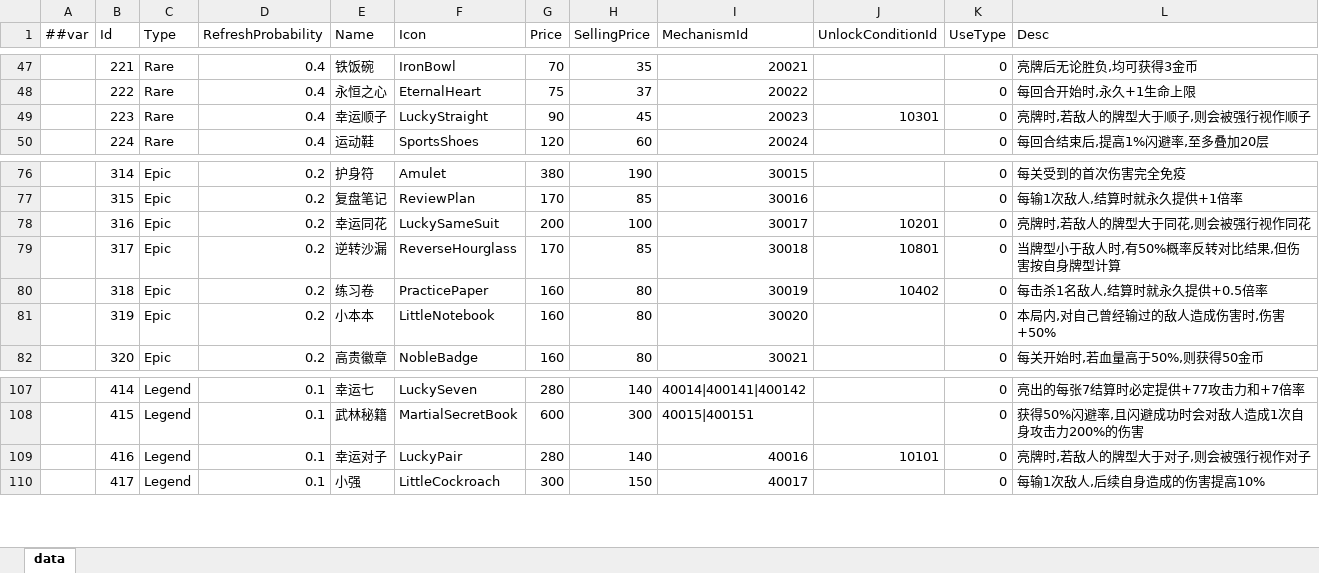
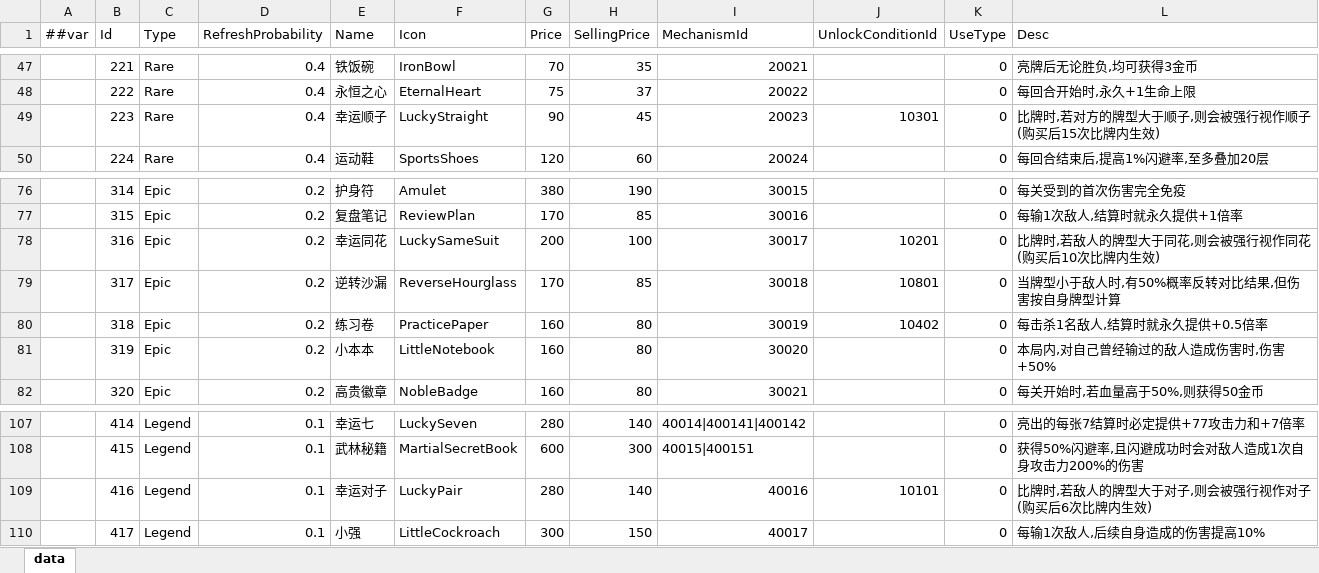
Before and after one commit to snakeazh/cardClient, an Excel workbook: Config/RelicConfig.xlsx, sheet data, drawn as a sheet; only a part is shown, gaps mark what is left out; values as stored, in another font and other column widths than the file's, no cell formats; the diff names each change by its address in the sheet, - before the commit and + after, or states it on an @@ line.

```diff
--- a/Config/RelicConfig.xlsx (sheet data)
+++ b/Config/RelicConfig.xlsx (sheet data)
-L49 (Desc): 亮牌时,若敌人的牌型大于顺子,则会被强行视作顺子
+L49 (Desc): 比牌时,若对方的牌型大于顺子,则会被强行视作顺子(购买后15次比牌内生效)
-L78 (Desc): 亮牌时,若敌人的牌型大于同花,则会被强行视作同花
+L78 (Desc): 比牌时,若敌人的牌型大于同花,则会被强行视作同花(购买后10次比牌内生效)
-L109 (Desc): 亮牌时,若敌人的牌型大于对子,则会被强行视作对子
+L109 (Desc): 比牌时,若敌人的牌型大于对子,则会被强行视作对子(购买后6次比牌内生效)
```
Also changed, not shown: cell formats, Config/RelicEntryConfig.xlsx, 2 other files.
